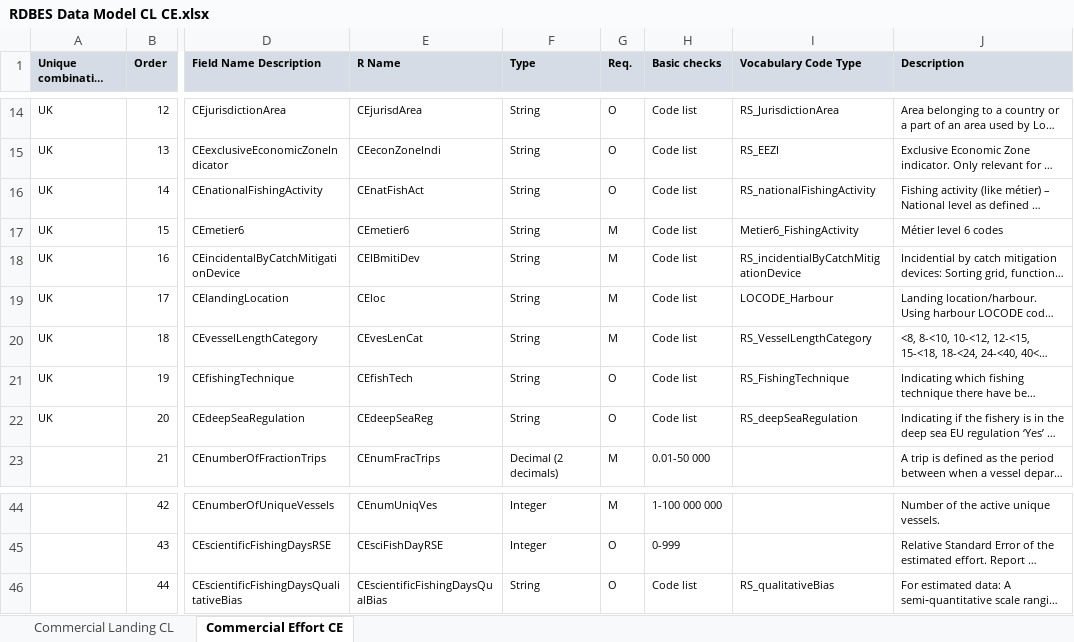
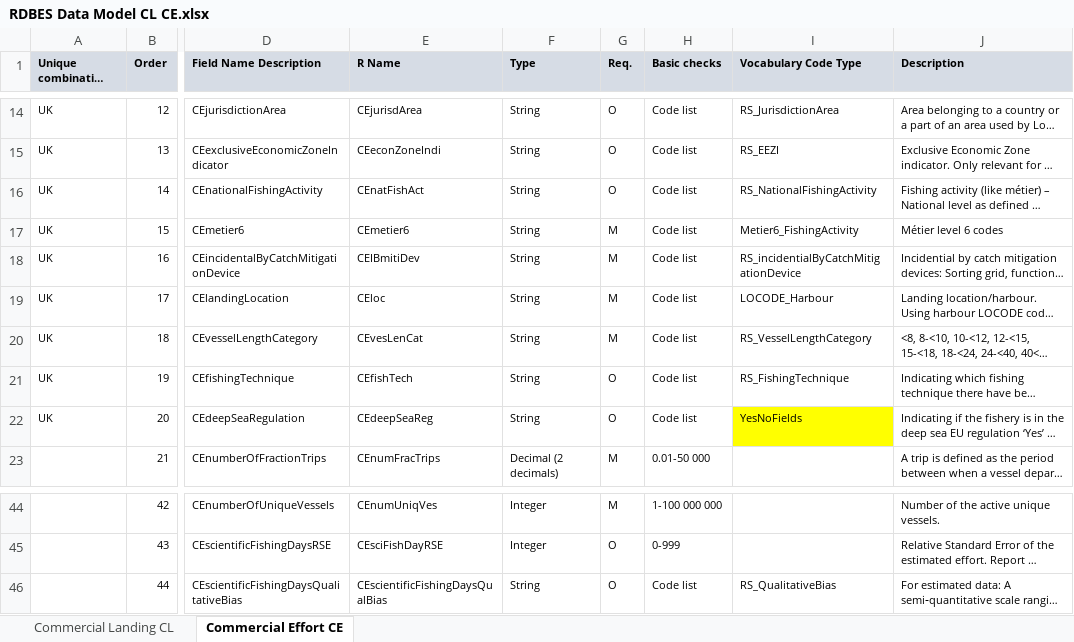
Before and after one commit to ices-tools-dev/RDBES, an Excel workbook: Documents/RDBES Data Model CL CE.xlsx, sheet Commercial Effort CE, drawn as a sheet; only a part is shown, gaps mark what is left out; long unchanged cells end in …; values as stored, in another font and other column widths than the file's, no borders; the diff names each change by its address in the sheet, - before the commit and + after, or states it on an @@ line.

Commit message:
Ver 1.19.3 Changes and updates of specially code types, see the yellow marks
Changes and updates of code types, see the yellow marks, latest RS_deepSeaRegulation have been replaced by YesNoFields.

```diff
--- a/Documents/RDBES Data Model CL CE.xlsx (sheet Commercial Effort CE)
+++ b/Documents/RDBES Data Model CL CE.xlsx (sheet Commercial Effort CE)
-I16 (Vocabulary Code Type): RS_nationalFishingActivity
+I16 (Vocabulary Code Type): RS_NationalFishingActivity
-I22 (Vocabulary Code Type): RS_deepSeaRegulation
+I22 (Vocabulary Code Type): YesNoFields
-I22 fill: none
+I22 fill: #FFFF00
-I46 (Vocabulary Code Type): RS_qualitativeBias
+I46 (Vocabulary Code Type): RS_QualitativeBias
```
Also changed, not shown: sheet Commercial Landing CL.
